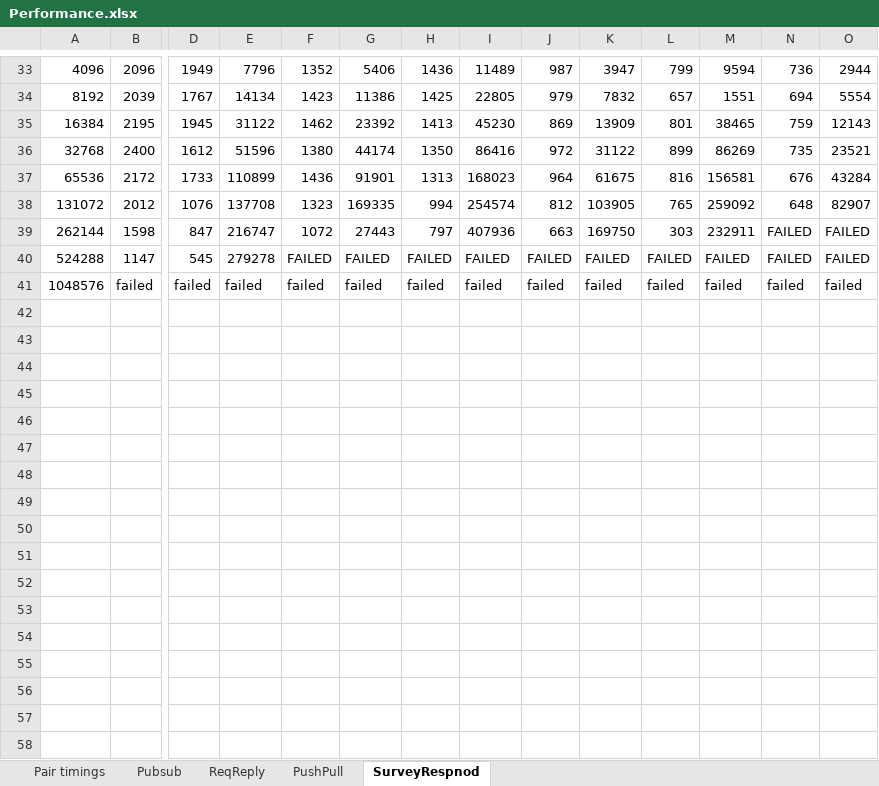
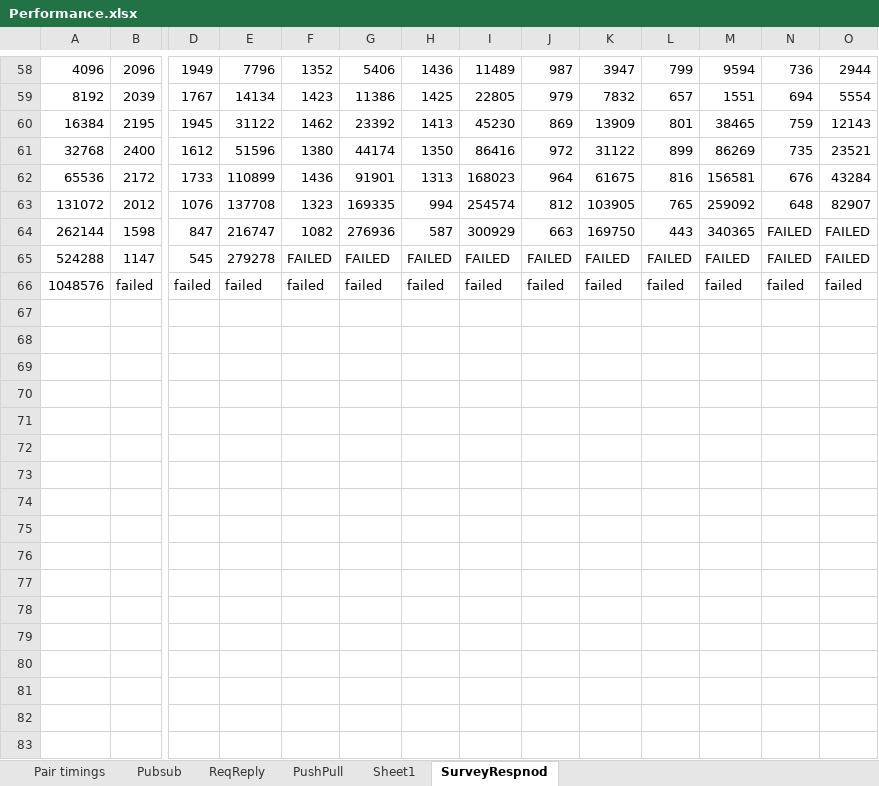
Before and after one commit to rfoxkendo/nng-examples, an Excel workbook: performance/Performance.xlsx, sheet SurveyRespnod, drawn as a sheet; only a part is shown, gaps mark what is left out; values as stored, in another font and other column widths than the file's, no borders; charts and pictures not drawn; addresses are those after the commit; rows hold the shown columns only; the diff covers the shown part only; the diff names each change by its address in the sheet, - before the commit and + after, or states it on an @@ line.

Commit message:
Complete collection/graphing performance data for survey/response
Note: If the aggregate response is >= 1MByte, the survey fails.

```diff
--- a/performance/Performance.xlsx (sheet SurveyRespnod)
+++ b/performance/Performance.xlsx (sheet SurveyRespnod)
+sheet tab: Sheet1
-F64: 1072
+F64: 1082
-G64: 27443
+G64: 276936
-H64: 797
+H64: 587
-I64: 407936
+I64: 300929
-L64: 303
+L64: 443
-M64: 232911
+M64: 340365
+row 67: (empty)
+row 68: (empty)
+row 69: (empty)
+row 70: (empty)
+row 71: (empty)
+row 72: (empty)
+row 73: (empty)
+row 74: (empty)
+row 75: (empty)
+row 76: (empty)
+row 77: (empty)
+row 78: (empty)
+row 79: (empty)
+row 80: (empty)
+row 81: (empty)
+row 82: (empty)
+row 83: (empty)
```
Also changed, not shown: 52 added rows and 5 edited cells elsewhere in this sheet, formulas that keep their value, charts or pictures.
